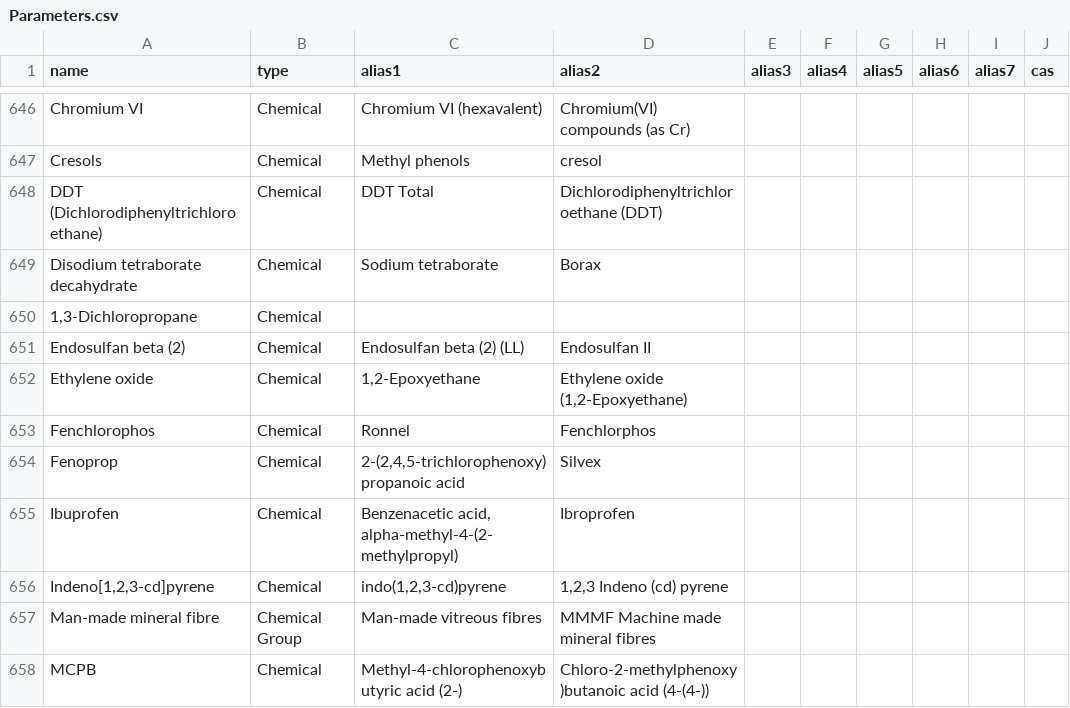
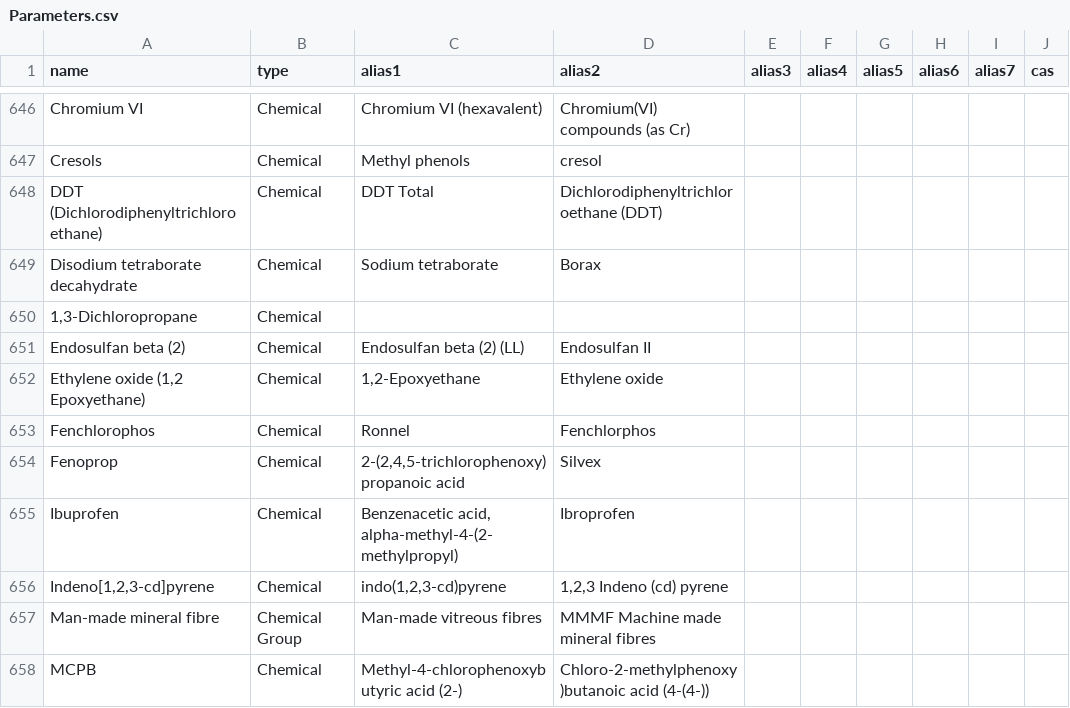
Before and after one commit to DEFRA/data-returns-data-exchange, a CSV file: src/main/resources/db/data/Parameters.csv, drawn as a sheet; only a part is shown, gaps mark what is left out.

Commit message:
Make "Ethylene oxide (1,2 Epoxyethane)" the main value and alter alias

```diff
--- a/src/main/resources/db/data/Parameters.csv
+++ b/src/main/resources/db/data/Parameters.csv
@@ -651,3 +651,3 @@
 "Endosulfan beta (2)","Chemical","Endosulfan beta (2) (LL)","Endosulfan II",,,,,,
-"Ethylene oxide","Chemical","1,2-Epoxyethane","Ethylene oxide (1,2-Epoxyethane)",,,,,,
+"Ethylene oxide (1,2 Epoxyethane)","Chemical","1,2-Epoxyethane","Ethylene oxide",,,,,,
 "Fenchlorophos","Chemical","Ronnel","Fenchlorphos",,,,,,
```
